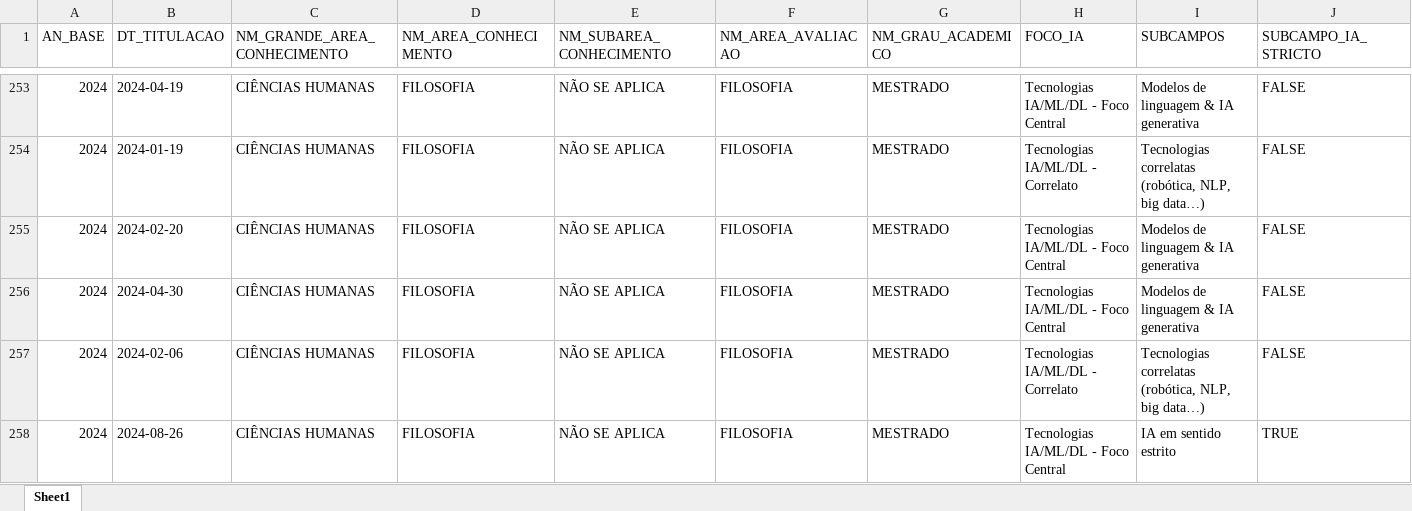
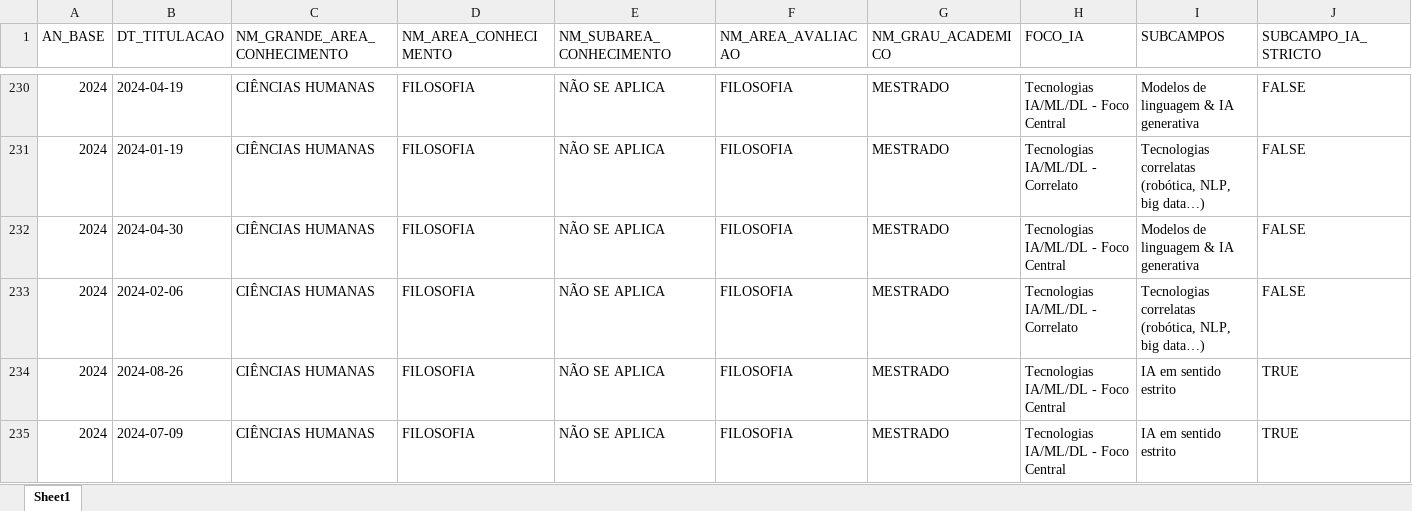
Before and after one commit to julianehelanski/bibliometria-ia-humanas, an Excel workbook: dados_capes/capes_2021_2024_ia_humanas_completo.xlsx, sheet Sheet1, drawn as a sheet; only a part is shown, gaps mark what is left out; the shorter side is filled out with more unchanged rows; values as stored, in another font and other column widths than the file's, no cell formats; rows hold the shown columns only; the diff covers the shown part only; the diff names each change by its address in the sheet, - before the commit and + after, or states it on an @@ line.

```diff
--- a/dados_capes/capes_2021_2024_ia_humanas_completo.xlsx (sheet Sheet1)
+++ b/dados_capes/capes_2021_2024_ia_humanas_completo.xlsx (sheet Sheet1)
-row 255: 2024 | 2024-02-20 | CIÊNCIAS HUMANAS | FILOSOFIA | NÃO SE APLICA | FILOSOFIA | MESTRADO | Tecnologias IA/ML/DL - Foco Central | Modelos de linguagem & IA generativa | FALSE
```
Also changed, not shown: 40 removed rows elsewhere in this sheet, cell formats, dados_capes/capes_2021_2024_ia_antro_socio_cienciapolitica.xlsx, 20 other files.
